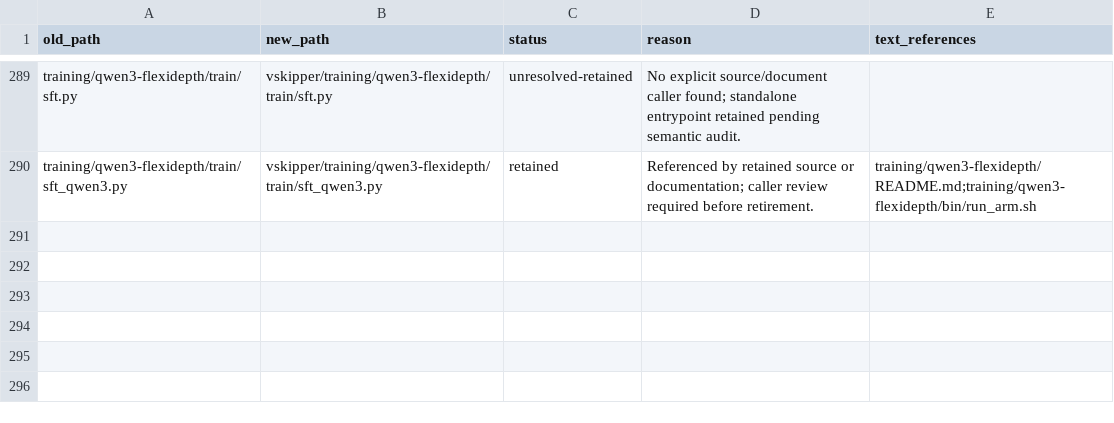
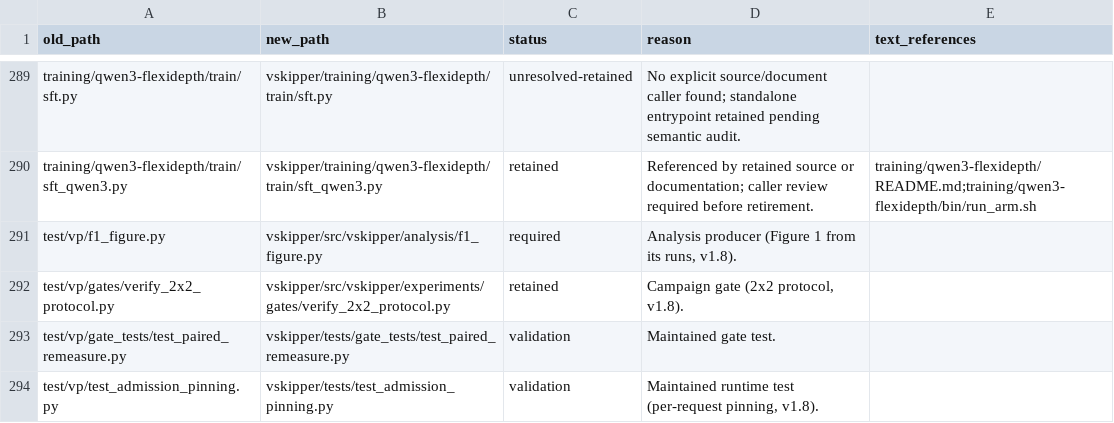
Before and after one commit to AKafakA/sglang-vskiper, a TSV file: vskipper/docs/relocation-ledger.tsv, drawn as a sheet; only a part is shown, gaps mark what is left out.

Commit message:
v1.8: per-request mode pinning, mode-keyed prefix cache, ladder-sized chunked replays, 2x2 protocol gate and the v1.8 analysis deltas
Anonymous derivative of the matching reference-branch change: runtime pinning and prefix-cache keying, pinned decode dispatch
and above-ladder chunking, the 2x2 protocol gate, and the v1.8 analysis deltas (2x2 C/D from lm-eval runs,
no-promotion ablation column, A6000 256 ladder, Figure 1 from three runs, integer-percentage number check,
p99 tail columns in the body tables, the one-table quality table and the throughput-under-saturation table).

```diff
--- a/vskipper/docs/relocation-ledger.tsv
+++ b/vskipper/docs/relocation-ledger.tsv
@@ -290 +290,5 @@ training/qwen3-flexidepth/train/sft.py	vskipper/training/qwen3-flexidepth/train/
 training/qwen3-flexidepth/train/sft_qwen3.py	vskipper/training/qwen3-flexidepth/train/sft_qwen3.py	retained	Referenced by retained source or documentation; caller review required before retirement.	training/qwen3-flexidepth/README.md;training/qwen3-flexidepth/bin/run_arm.sh
+test/vp/f1_figure.py	vskipper/src/vskipper/analysis/f1_figure.py	required	Analysis producer (Figure 1 from its runs, v1.8).	
+test/vp/gates/verify_2x2_protocol.py	vskipper/src/vskipper/experiments/gates/verify_2x2_protocol.py	retained	Campaign gate (2x2 protocol, v1.8).	
+test/vp/gate_tests/test_paired_remeasure.py	vskipper/tests/gate_tests/test_paired_remeasure.py	validation	Maintained gate test.	
+test/vp/test_admission_pinning.py	vskipper/tests/test_admission_pinning.py	validation	Maintained runtime test (per-request pinning, v1.8).	
```
Also changed, not shown: 43 other files.
